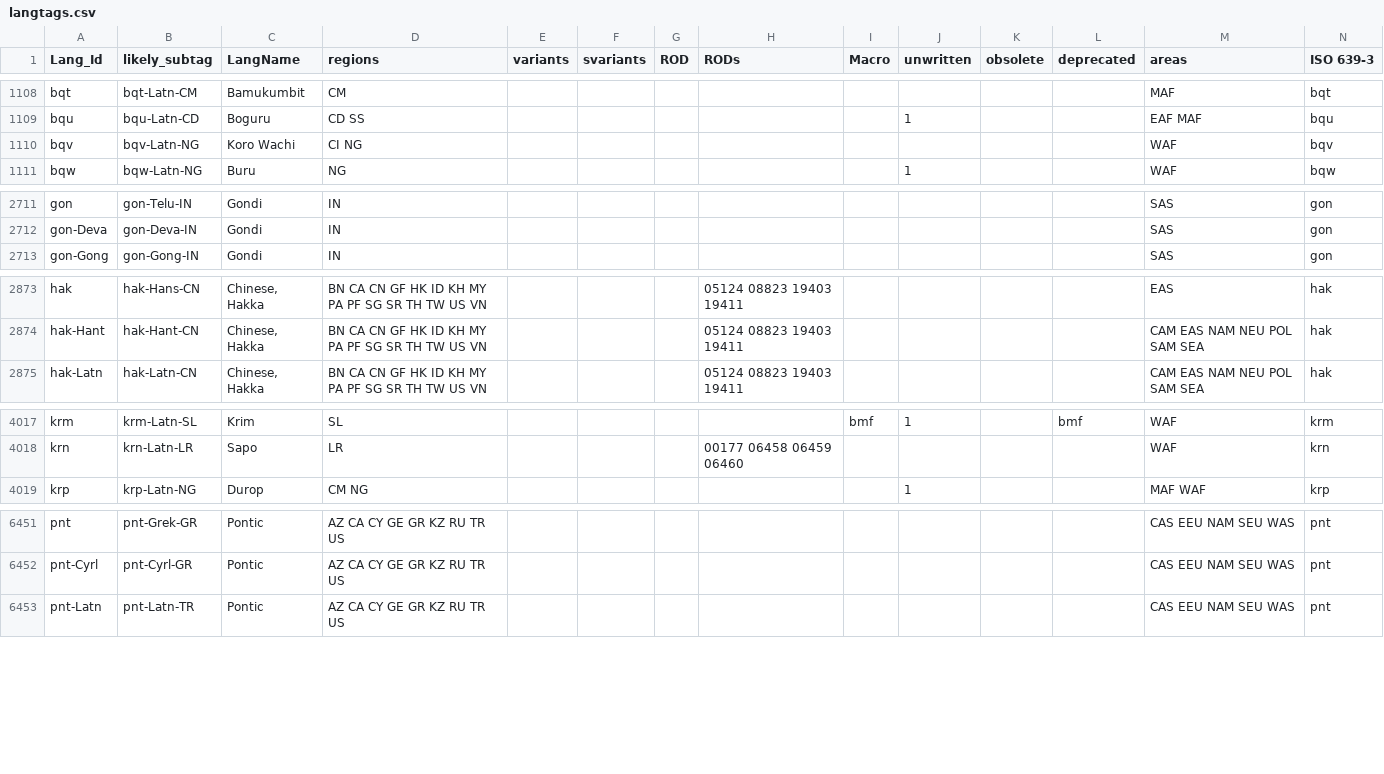
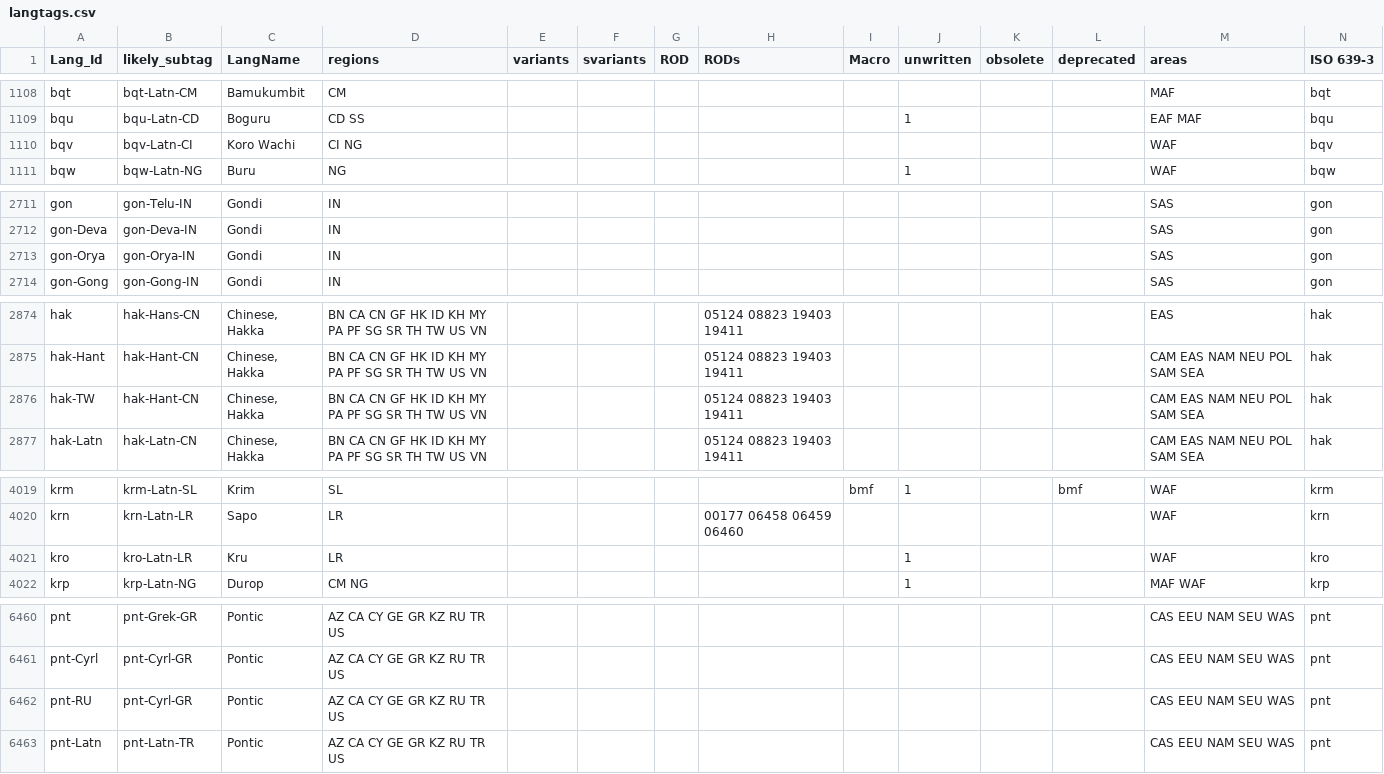
Before and after one commit to silnrsi/langtags, a CSV file: source/langtags.csv, drawn as a sheet; only a part is shown, gaps mark what is left out; rows hold the shown columns only; the diff covers the shown part only; the diff names each change by its address in the sheet, - before the commit and + after, or states it on an @@ line.

Commit message:
Add langtagedit

```diff
--- a/source/langtags.csv
+++ b/source/langtags.csv
-B1110 (likely_subtag): bqv-Latn-NG
+B1110 (likely_subtag): bqv-Latn-CI
+row 2713: gon-Orya | gon-Orya-IN | Gondi | IN |  |  |  |  |  |  |  |  | SAS | gon
+row 2876: hak-TW | hak-Hant-CN | Chinese, Hakka | BN CA CN GF HK ID KH MY PA PF SG SR TH TW US VN |  |  |  | 05124 08823 19403 19411 |  |  |  |  | CAM EAS NAM NEU POL SAM SEA | hak
+row 4021: kro | kro-Latn-LR | Kru | LR |  |  |  |  |  | 1 |  |  | WAF | kro
+row 6462: pnt-RU | pnt-Cyrl-GR | Pontic | AZ CA CY GE GR KZ RU TR US |  |  |  |  |  |  |  |  | CAS EEU NAM SEU WAS | pnt
```
Also changed, not shown: 7 added rows, 1 removed row, 1 moved row and 3 edited cells elsewhere in this file, 8 other files.
